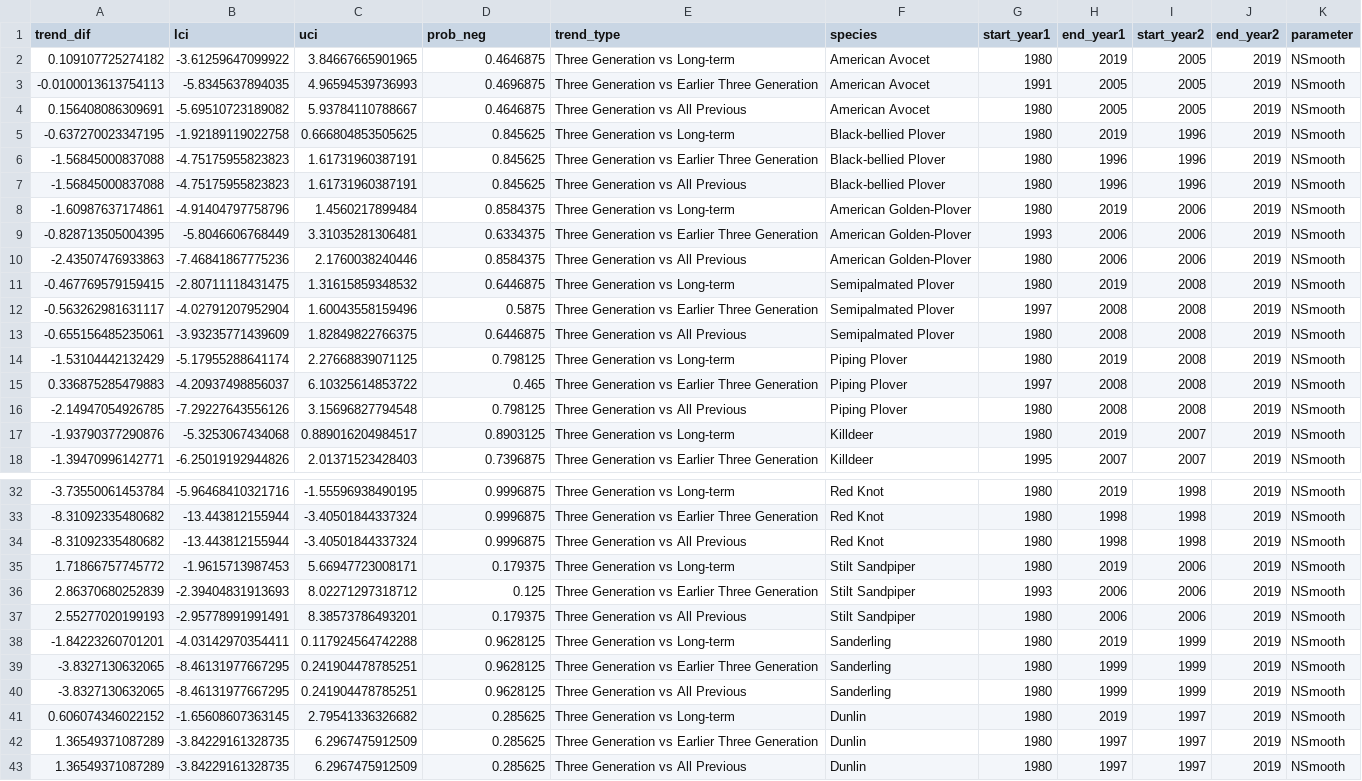
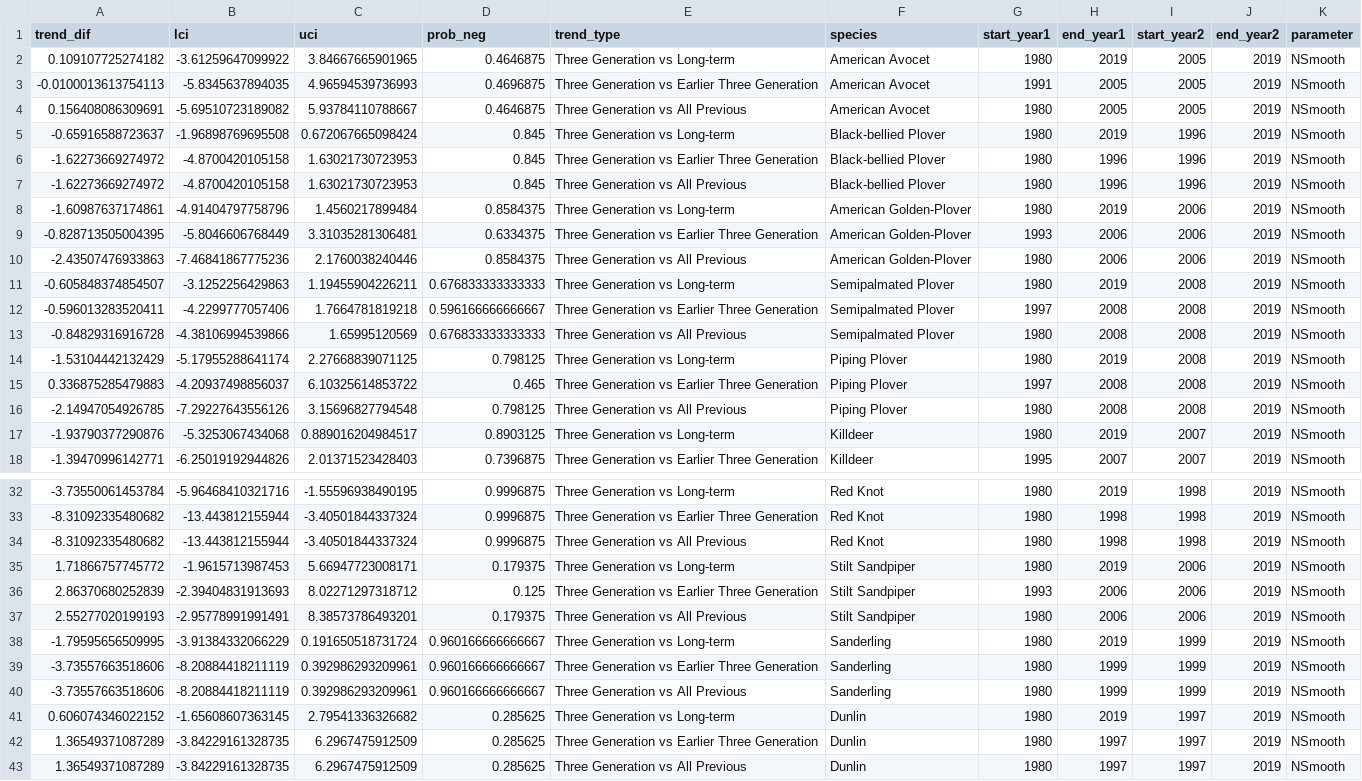
Before and after one commit to AdamCSmithCWS/Shorebird_Migration_Trends, a CSV file: Trends/All_gamma_t_survey_wide_Differences_in_trends.csv, drawn as a sheet; only a part is shown, gaps mark what is left out.

```diff
--- a/Trends/All_gamma_t_survey_wide_Differences_in_trends.csv
+++ b/Trends/All_gamma_t_survey_wide_Differences_in_trends.csv
@@ -4,5 +4,5 @@
 0.156408086309691,-5.69510723189082,5.93784110788667,0.4646875,"Three Generation vs All Previous","American Avocet",1980,2005,2005,2019,"NSmooth"
--0.637270023347195,-1.92189119022758,0.666804853505625,0.845625,"Three Generation vs Long-term","Black-bellied Plover",1980,2019,1996,2019,"NSmooth"
--1.56845000837088,-4.75175955823823,1.61731960387191,0.845625,"Three Generation vs Earlier Three Generation","Black-bellied Plover",1980,1996,1996,2019,"NSmooth"
--1.56845000837088,-4.75175955823823,1.61731960387191,0.845625,"Three Generation vs All Previous","Black-bellied Plover",1980,1996,1996,2019,"NSmooth"
+-0.65916588723637,-1.96898769695508,0.672067665098424,0.845,"Three Generation vs Long-term","Black-bellied Plover",1980,2019,1996,2019,"NSmooth"
+-1.62273669274972,-4.8700420105158,1.63021730723953,0.845,"Three Generation vs Earlier Three Generation","Black-bellied Plover",1980,1996,1996,2019,"NSmooth"
+-1.62273669274972,-4.8700420105158,1.63021730723953,0.845,"Three Generation vs All Previous","Black-bellied Plover",1980,1996,1996,2019,"NSmooth"
 -1.60987637174861,-4.91404797758796,1.4560217899484,0.8584375,"Three Generation vs Long-term","American Golden-Plover",1980,2019,2006,2019,"NSmooth"
@@ -10,5 +10,5 @@
 -2.43507476933863,-7.46841867775236,2.1760038240446,0.8584375,"Three Generation vs All Previous","American Golden-Plover",1980,2006,2006,2019,"NSmooth"
--0.467769579159415,-2.80711118431475,1.31615859348532,0.6446875,"Three Generation vs Long-term","Semipalmated Plover",1980,2019,2008,2019,"NSmooth"
--0.563262981631117,-4.02791207952904,1.60043558159496,0.5875,"Three Generation vs Earlier Three Generation","Semipalmated Plover",1997,2008,2008,2019,"NSmooth"
--0.655156485235061,-3.93235771439609,1.82849822766375,0.6446875,"Three Generation vs All Previous","Semipalmated Plover",1980,2008,2008,2019,"NSmooth"
+-0.605848374854507,-3.1252256429863,1.19455904226211,0.676833333333333,"Three Generation vs Long-term","Semipalmated Plover",1980,2019,2008,2019,"NSmooth"
+-0.596013283520411,-4.2299777057406,1.7664781819218,0.596166666666667,"Three Generation vs Earlier Three Generation","Semipalmated Plover",1997,2008,2008,2019,"NSmooth"
+-0.84829316916728,-4.38106994539866,1.65995120569,0.676833333333333,"Three Generation vs All Previous","Semipalmated Plover",1980,2008,2008,2019,"NSmooth"
 -1.53104442132429,-5.17955288641174,2.27668839071125,0.798125,"Three Generation vs Long-term","Piping Plover",1980,2019,2008,2019,"NSmooth"
@@ -37,5 +37,5 @@
 2.55277020199193,-2.95778991991491,8.38573786493201,0.179375,"Three Generation vs All Previous","Stilt Sandpiper",1980,2006,2006,2019,"NSmooth"
--1.84223260701201,-4.03142970354411,0.117924564742288,0.9628125,"Three Generation vs Long-term","Sanderling",1980,2019,1999,2019,"NSmooth"
--3.8327130632065,-8.46131977667295,0.241904478785251,0.9628125,"Three Generation vs Earlier Three Generation","Sanderling",1980,1999,1999,2019,"NSmooth"
--3.8327130632065,-8.46131977667295,0.241904478785251,0.9628125,"Three Generation vs All Previous","Sanderling",1980,1999,1999,2019,"NSmooth"
+-1.79595656509995,-3.91384332066229,0.191650518731724,0.960166666666667,"Three Generation vs Long-term","Sanderling",1980,2019,1999,2019,"NSmooth"
+-3.73557663518606,-8.20884418211119,0.392986293209961,0.960166666666667,"Three Generation vs Earlier Three Generation","Sanderling",1980,1999,1999,2019,"NSmooth"
+-3.73557663518606,-8.20884418211119,0.392986293209961,0.960166666666667,"Three Generation vs All Previous","Sanderling",1980,1999,1999,2019,"NSmooth"
 0.606074346022152,-1.65608607363145,2.79541336326682,0.285625,"Three Generation vs Long-term","Dunlin",1980,2019,1997,2019,"NSmooth"
```
Also changed, not shown: Trends/All_gamma_t_survey_wide_trends.csv, Trends/All_region_gamma_t_level_trends.csv, 3 other files.
